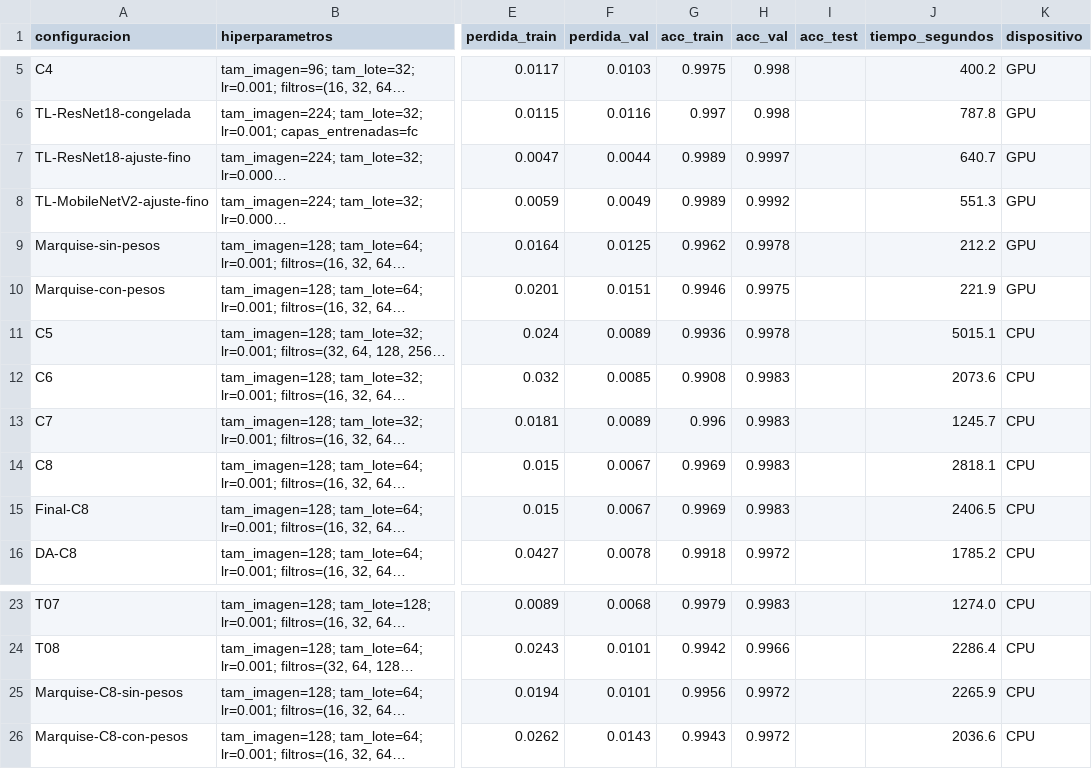
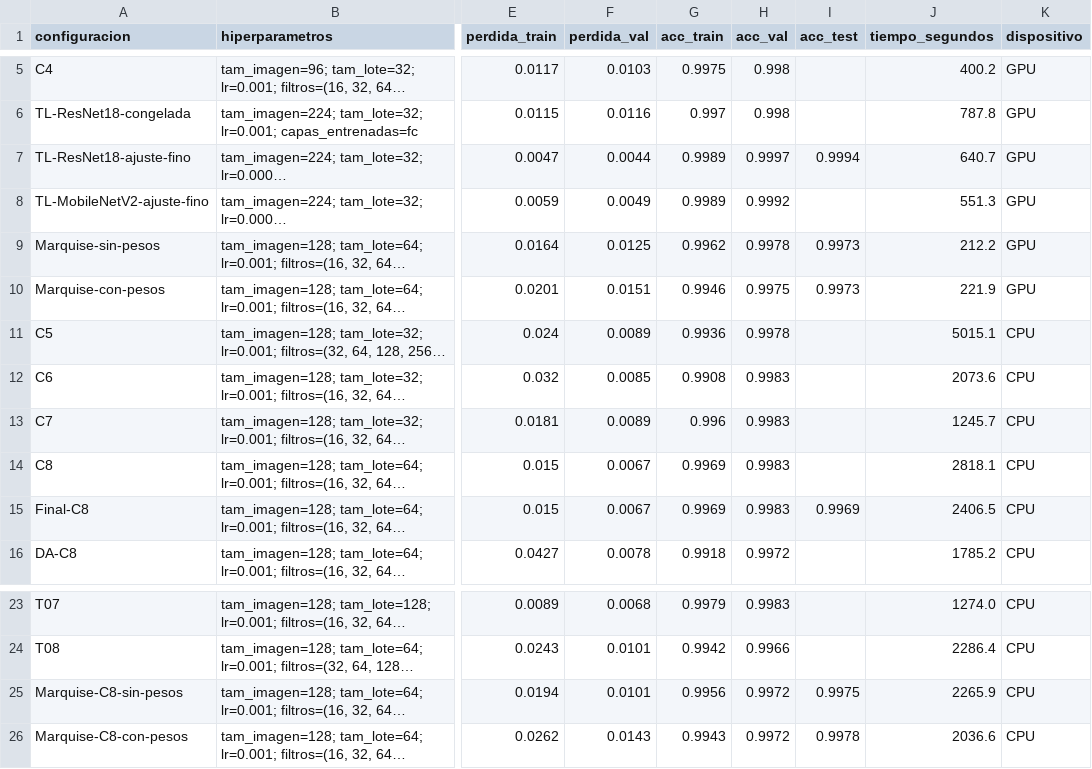
Before and after one commit to AprendizajeAutomaticoII/Practica-I, a CSV file: resultados.csv, drawn as a sheet; only a part is shown, gaps mark what is left out; long unchanged cells end in …; the diff names each change by its address in the sheet, - before the commit and + after, or states it on an @@ line.

```diff
--- a/resultados.csv
+++ b/resultados.csv
-I7 (acc_test): (empty)
+I7 (acc_test): 0.9994
-I9:I10 (acc_test): (empty)
+I9:I10 (acc_test): 0.9973
-I15 (acc_test): (empty)
+I15 (acc_test): 0.9969
-I25 (acc_test): (empty)
+I25 (acc_test): 0.9975
-I26 (acc_test): (empty)
+I26 (acc_test): 0.9978
```
Also changed, not shown: 1 other file.
